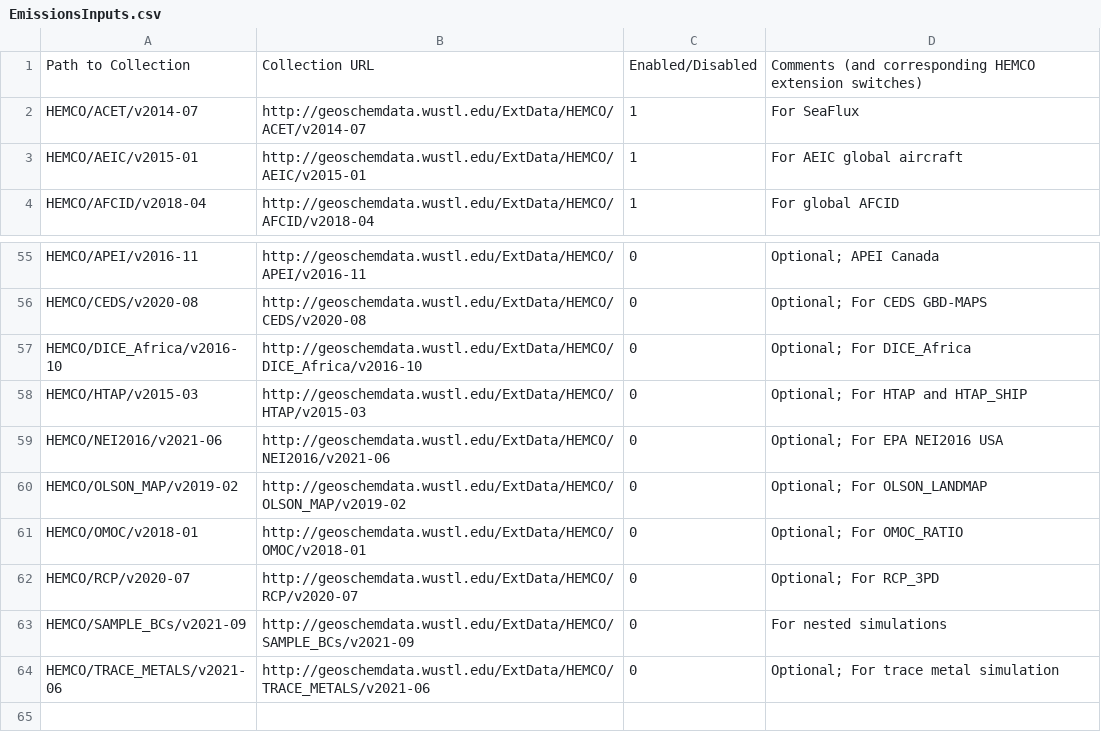
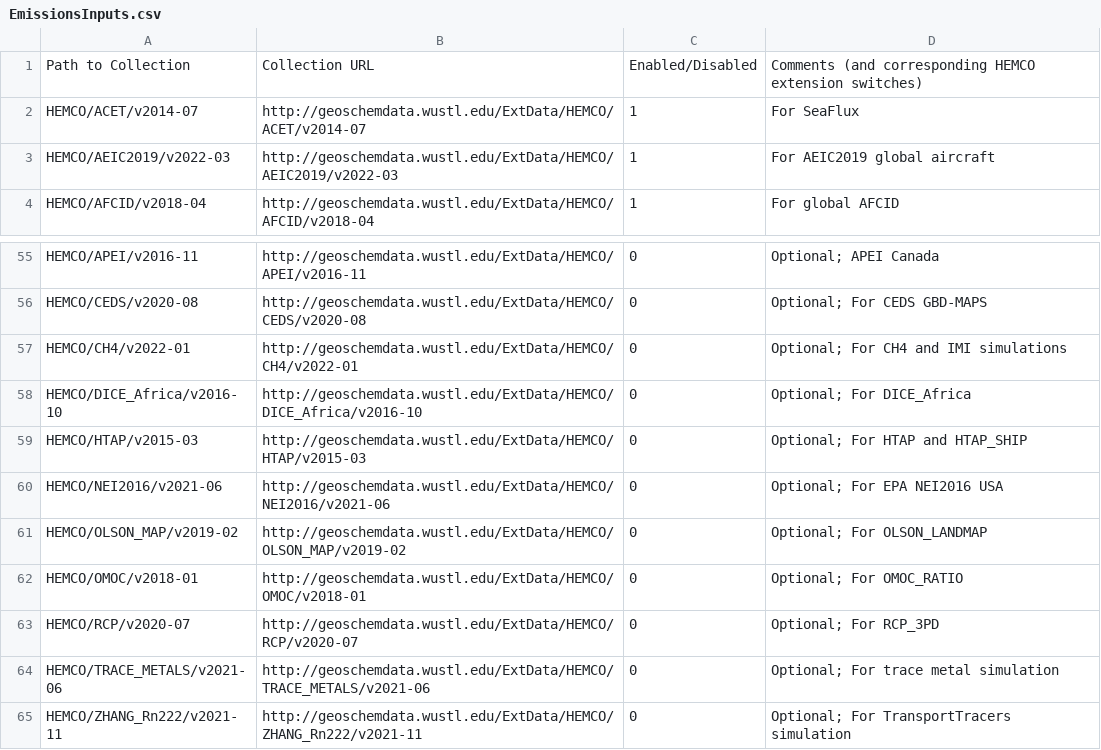
Before and after one commit to geoschem/input-data-catalogs, a CSV file: EmissionsInputs.csv, drawn as a sheet; only a part is shown, gaps mark what is left out.

Commit message:
Updated input data catalogs for GEOS-Chem 13.4.0
Signed-off-by: Bob Yantosca <yantosca@seas.harvard.edu>

```diff
--- a/EmissionsInputs.csv
+++ b/EmissionsInputs.csv
@@ -2,3 +2,3 @@ Path to Collection,Collection URL,Enabled/Disabled,Comments (and corresponding H
 HEMCO/ACET/v2014-07,http://geoschemdata.wustl.edu/ExtData/HEMCO/ACET/v2014-07,1,For SeaFlux
-HEMCO/AEIC/v2015-01,http://geoschemdata.wustl.edu/ExtData/HEMCO/AEIC/v2015-01,1,For AEIC global aircraft
+HEMCO/AEIC2019/v2022-03,http://geoschemdata.wustl.edu/ExtData/HEMCO/AEIC2019/v2022-03,1,For AEIC2019 global aircraft
 HEMCO/AFCID/v2018-04,http://geoschemdata.wustl.edu/ExtData/HEMCO/AFCID/v2018-04,1,For global AFCID
@@ -56,2 +56,3 @@ HEMCO/APEI/v2016-11,http://geoschemdata.wustl.edu/ExtData/HEMCO/APEI/v2016-11,0,
 HEMCO/CEDS/v2020-08,http://geoschemdata.wustl.edu/ExtData/HEMCO/CEDS/v2020-08,0,Optional; For CEDS GBD-MAPS
+HEMCO/CH4/v2022-01,http://geoschemdata.wustl.edu/ExtData/HEMCO/CH4/v2022-01,0,Optional; For CH4 and IMI simulations
 HEMCO/DICE_Africa/v2016-10,http://geoschemdata.wustl.edu/ExtData/HEMCO/DICE_Africa/v2016-10,0,Optional; For DICE_Africa
@@ -62,3 +63,3 @@ HEMCO/OMOC/v2018-01,http://geoschemdata.wustl.edu/ExtData/HEMCO/OMOC/v2018-01,0,
 HEMCO/RCP/v2020-07,http://geoschemdata.wustl.edu/ExtData/HEMCO/RCP/v2020-07,0,Optional; For RCP_3PD
-HEMCO/SAMPLE_BCs/v2021-09,http://geoschemdata.wustl.edu/ExtData/HEMCO/SAMPLE_BCs/v2021-09,0,For nested simulations
 HEMCO/TRACE_METALS/v2021-06,http://geoschemdata.wustl.edu/ExtData/HEMCO/TRACE_METALS/v2021-06,0,Optional; For trace metal simulation
+HEMCO/ZHANG_Rn222/v2021-11,http://geoschemdata.wustl.edu/ExtData/HEMCO/ZHANG_Rn222/v2021-11,0,Optional; For TransportTracers simulation
```
Also changed, not shown: ChemistryInputs.csv, InitialConditions.csv.
